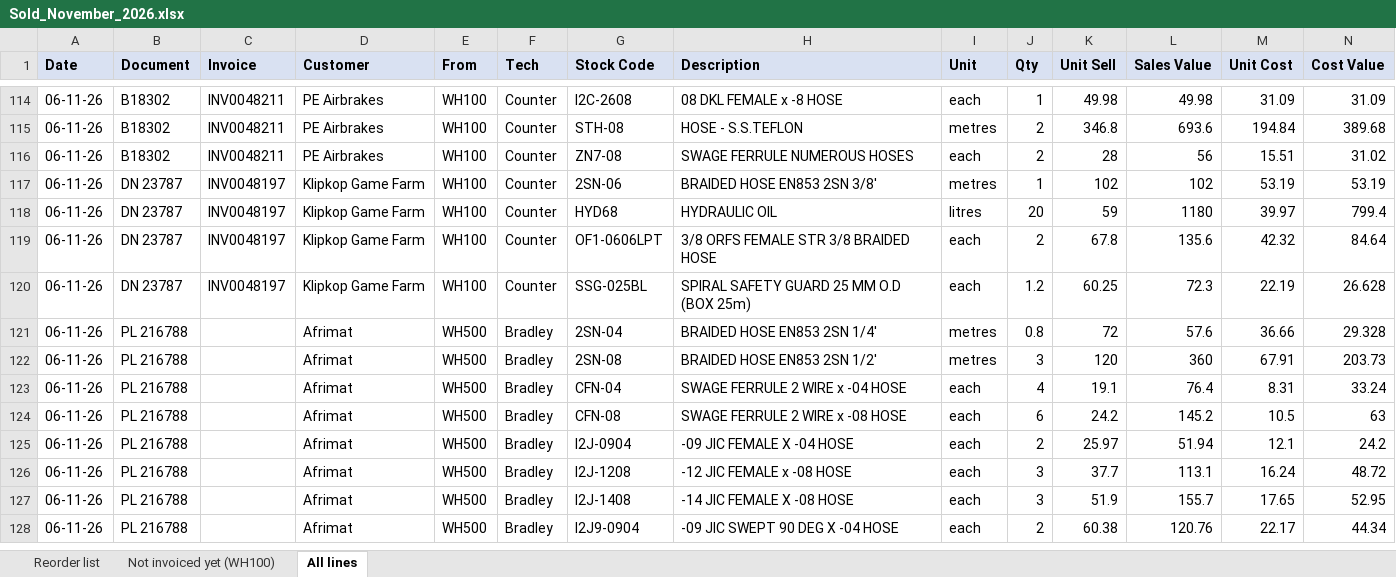
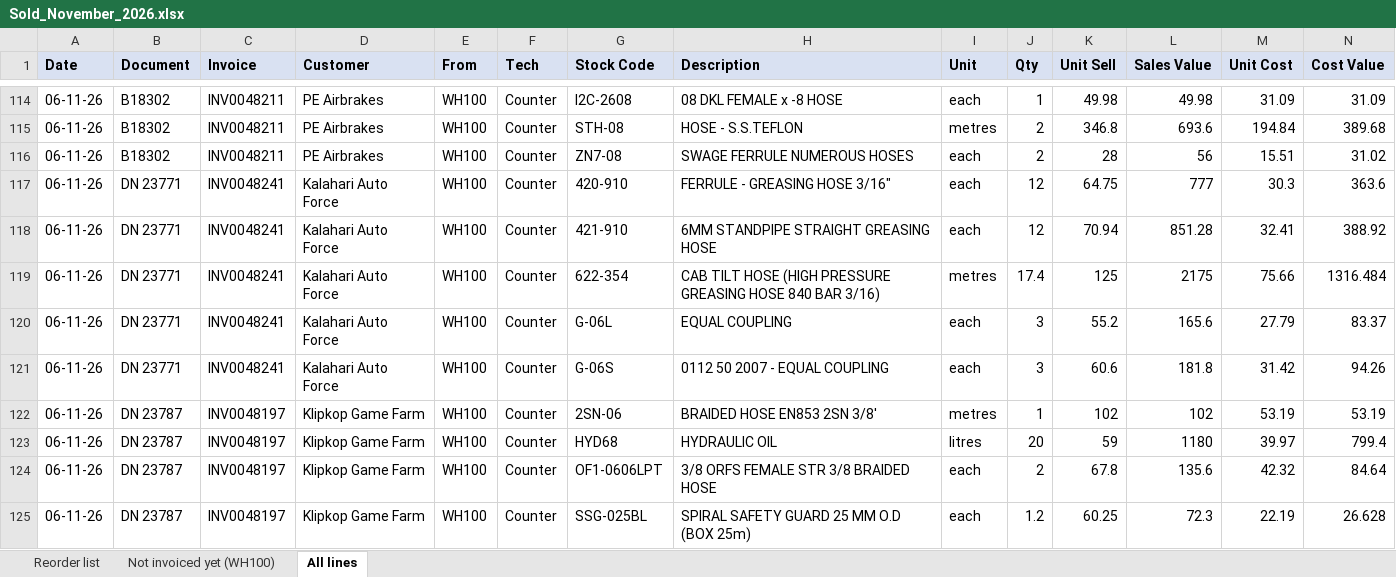
Before and after one commit to MichaelB1300/Pirtek-stock---live, an Excel workbook: Sold_November_2026.xlsx, sheet All lines, drawn as a sheet; only a part is shown, gaps mark what is left out; the shorter side is filled out with more unchanged rows; values as stored, in another font and other column widths than the file's, no borders; the diff names each change by its address in the sheet, - before the commit and + after, or states it on an @@ line.

```diff
--- a/Sold_November_2026.xlsx (sheet All lines)
+++ b/Sold_November_2026.xlsx (sheet All lines)
+row 117: 06-11-26 | DN 23771 | INV0048241 | Kalahari Auto Force | WH100 | Counter | 420-910 | FERRULE - GREASING HOSE 3/16" | each | 12 | 64.75 | 777 | 30.3 | 363.6
+row 118: 06-11-26 | DN 23771 | INV0048241 | Kalahari Auto Force | WH100 | Counter | 421-910 | 6MM STANDPIPE STRAIGHT GREASING HOSE | each | 12 | 70.94 | 851.28 | 32.41 | 388.92
+row 119: 06-11-26 | DN 23771 | INV0048241 | Kalahari Auto Force | WH100 | Counter | 622-354 | CAB TILT HOSE (HIGH PRESSURE GREASING HOSE 840 BAR 3/16) | metres | 17.4 | 125 | 2175 | 75.66 | 1316.484
+row 120: 06-11-26 | DN 23771 | INV0048241 | Kalahari Auto Force | WH100 | Counter | G-06L | EQUAL COUPLING | each | 3 | 55.2 | 165.6 | 27.79 | 83.37
+row 121: 06-11-26 | DN 23771 | INV0048241 | Kalahari Auto Force | WH100 | Counter | G-06S | 0112 50 2007 - EQUAL COUPLING | each | 3 | 60.6 | 181.8 | 31.42 | 94.26
```
Also changed, not shown: sheet Reorder list, 2 other files.
